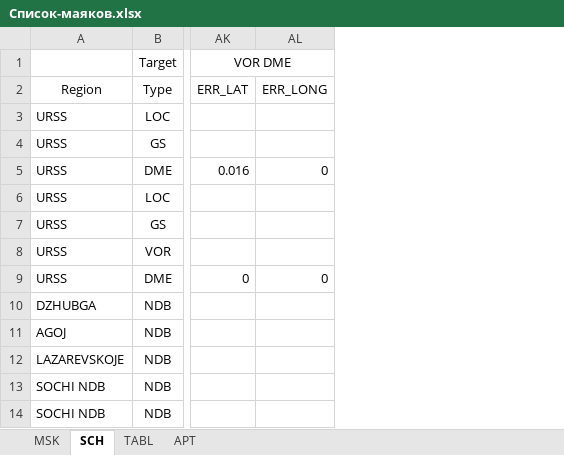
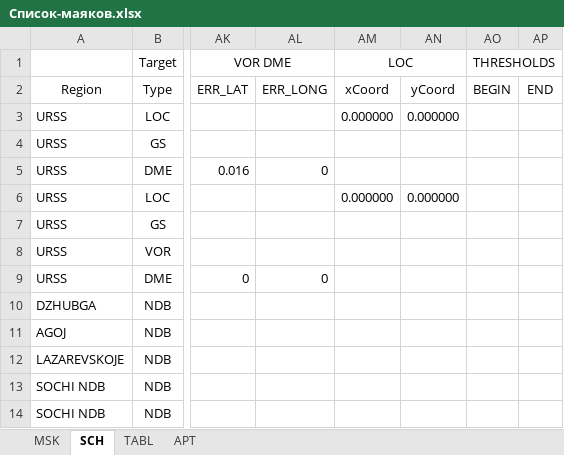
Before and after one commit to humanshapedhole/airports, an Excel workbook: Список-маяков.xlsx, sheet SCH, drawn as a sheet; only a part is shown, gaps mark what is left out; values as stored, in another font and other column widths than the file's, no borders; conditional formats not drawn; the diff names each change by its address in the sheet, - before the commit and + after, or states it on an @@ line.

```diff
--- a/Список-маяков.xlsx (sheet SCH)
+++ b/Список-маяков.xlsx (sheet SCH)
+column AM, rows 1-6: LOC | xCoord | 0.000000 |  |  | 0.000000
+column AN, rows 2-6: yCoord | 0.000000 |  |  | 0.000000
+column AO, rows 1-2: THRESHOLDS | BEGIN
+column AP, row 2: END
```
Also changed, not shown: sheet MSK, sheet APT.
